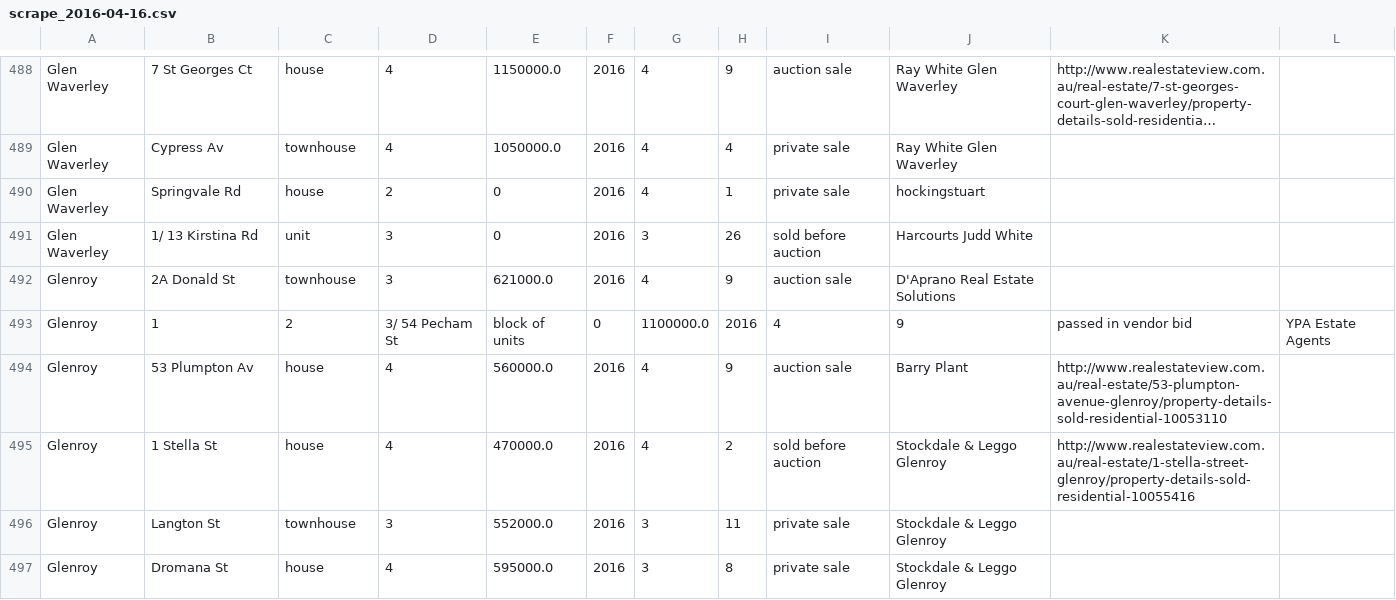
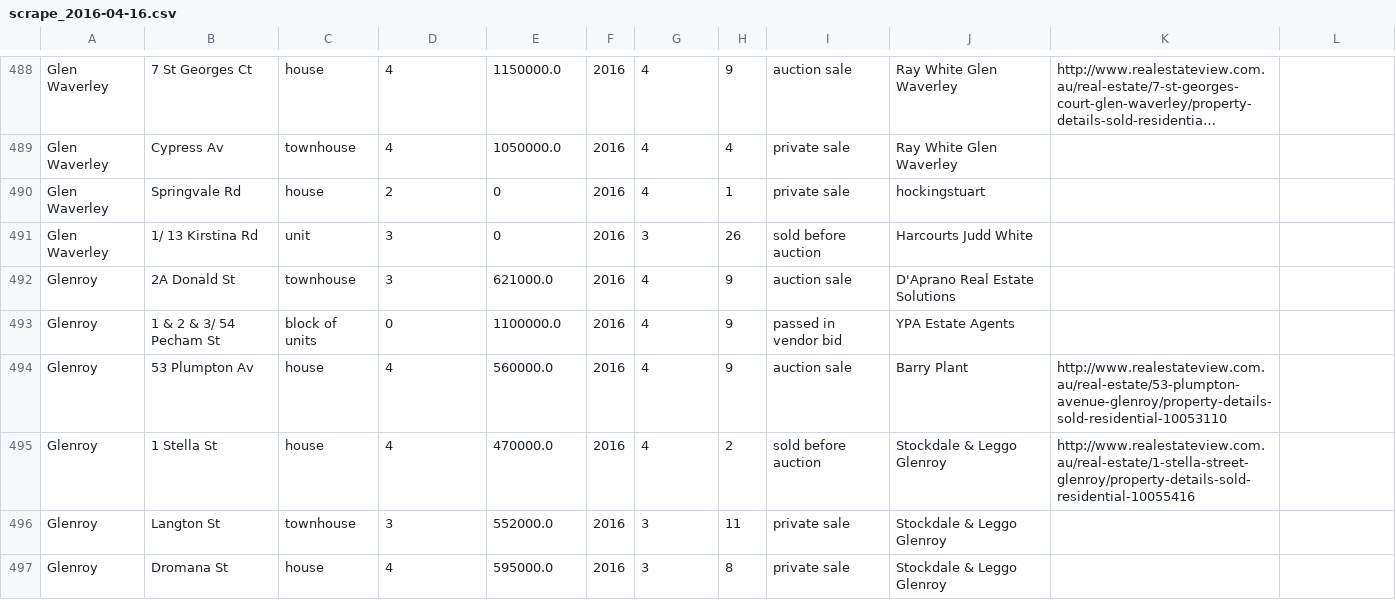
Before and after one commit to jarvisrob/real-estate-vic, a CSV file: scrape_2016-04-16.csv, drawn as a sheet; only a part is shown, gaps mark what is left out; long unchanged cells end in ….

Commit message:
fixed bad records in csv scrapes (removed/replaced extra commas manually)

```diff
--- a/scrape_2016-04-16.csv
+++ b/scrape_2016-04-16.csv
@@ -492,3 +492,3 @@ Glen Waverley,1/ 13 Kirstina Rd,unit,3,0,2016,3,26,sold before auction,Harcourts
 Glenroy,2A Donald St,townhouse,3,621000.0,2016,4,9,auction sale,D'Aprano Real Estate Solutions,
-Glenroy,1,2,3/ 54 Pecham St,block of units,0,1100000.0,2016,4,9,passed in vendor bid,YPA Estate Agents,
+Glenroy,1 & 2 & 3/ 54 Pecham St,block of units,0,1100000.0,2016,4,9,passed in vendor bid,YPA Estate Agents,
 Glenroy,53 Plumpton Av,house,4,560000.0,2016,4,9,auction sale,Barry Plant,http://www.realestateview.com.au/real-estate/53-plumpton-avenue-glenroy/property-details-sold-residential-10053110
```
Also changed, not shown: scrape_2016-05-11.csv, scrape_2016-05-15.csv, 13 other files.
